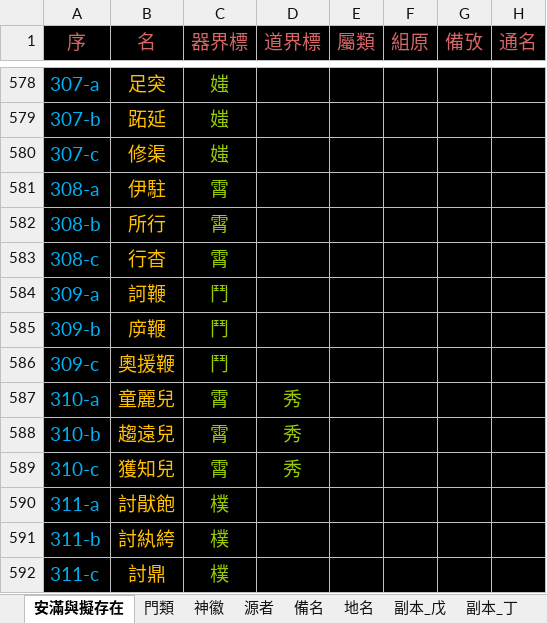
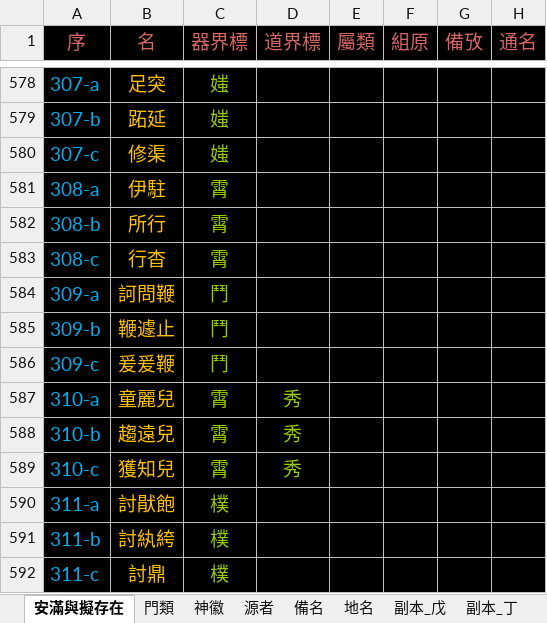
Before and after one commit to sealleci/AnMan, an Excel workbook: docs/滿徽源集_版己.xlsx, sheet 安滿與擬存在, drawn as a sheet; only a part is shown, gaps mark what is left out; values as stored, in another font and other column widths than the file's, no borders; the diff names each change by its address in the sheet, - before the commit and + after, or states it on an @@ line.

Commit message:
SheetWizard

```diff
--- a/docs/滿徽源集_版己.xlsx (sheet 安滿與擬存在)
+++ b/docs/滿徽源集_版己.xlsx (sheet 安滿與擬存在)
-B584 (名): 訶鞭
+B584 (名): 訶問鞭
-B585 (名): 㡿鞭
+B585 (名): 鞭遽止
-B586 (名): 奧援鞭
+B586 (名): 爰爰鞭
```
Also changed, not shown: 3 other files.
